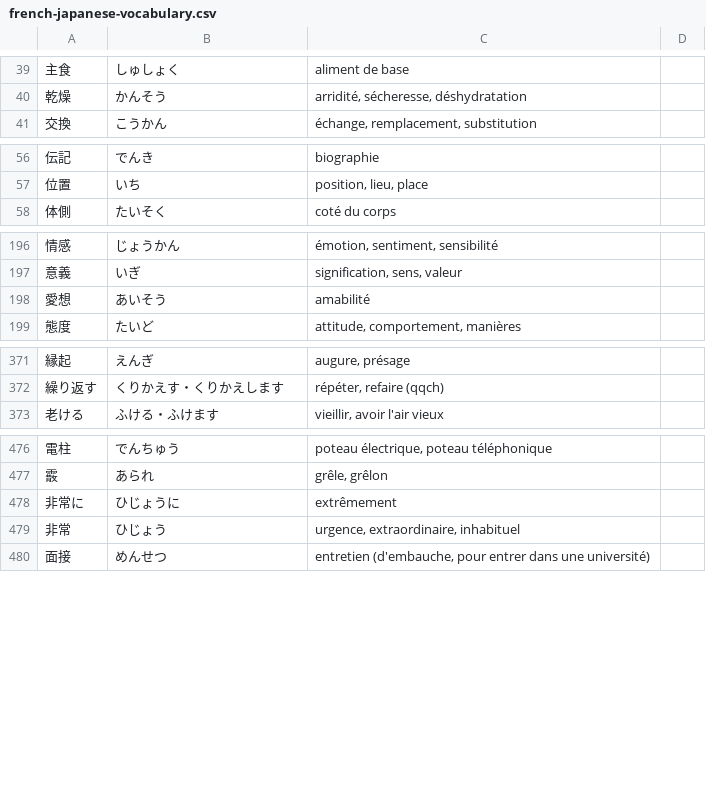
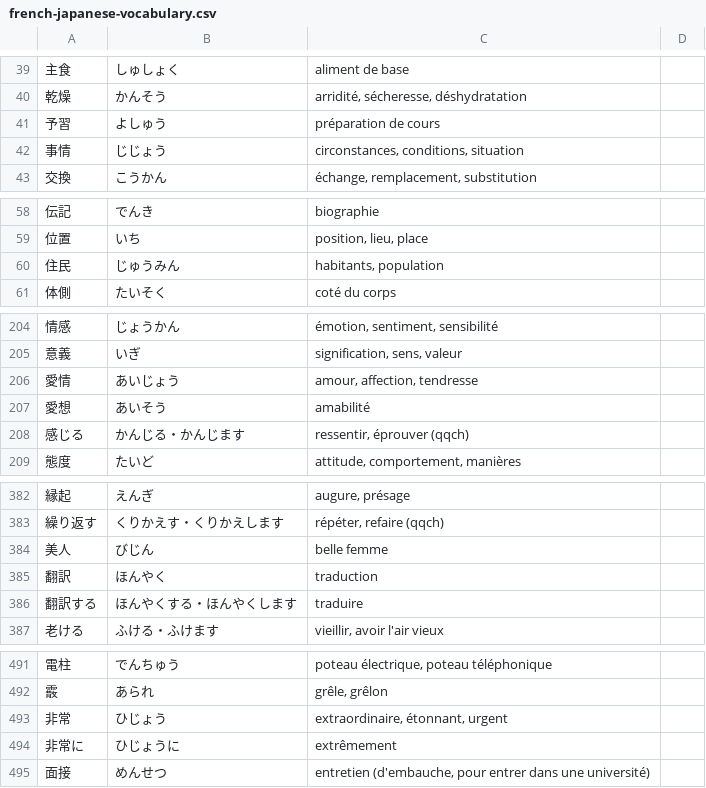
Before and after one commit to lrgn/french-japanese-vocabulary, a CSV file: french-japanese-vocabulary.csv, drawn as a sheet; only a part is shown, gaps mark what is left out; removed rows and columns are numbered as before the commit, all else as after; the diff covers the shown part only; the diff names each change by its address in the sheet, - before the commit and + after, or states it on an @@ line.

Commit message:
Add words

```diff
--- a/french-japanese-vocabulary.csv
+++ b/french-japanese-vocabulary.csv
+row 41: 予習 | よしゅう | préparation de cours
+row 42: 事情 | じじょう | circonstances, conditions, situation
+row 60: 住民 | じゅうみん | habitants, population
+row 206: 愛情 | あいじょう | amour, affection, tendresse
+row 208: 感じる | かんじる・かんじます | ressentir, éprouver (qqch)
+row 384: 美人 | びじん | belle femme
+row 385: 翻訳 | ほんやく | traduction
+row 386: 翻訳する | ほんやくする・ほんやくします | traduire
+row 493: 非常 | ひじょう | extraordinaire, étonnant, urgent
-row 479: 非常 | ひじょう | urgence, extraordinaire, inhabituel
```
Also changed, not shown: 7 added rows elsewhere in this file.
